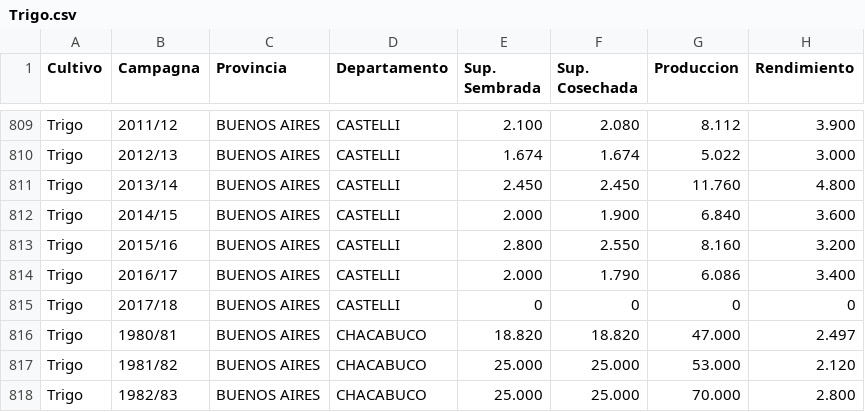
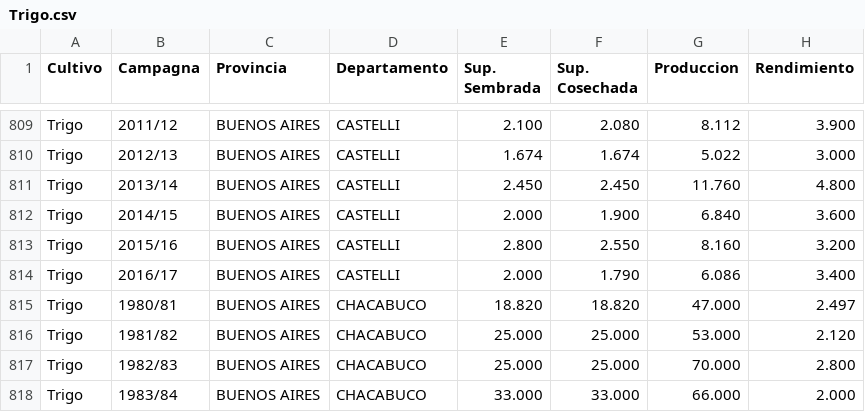
Before and after one commit to fmcarrasco/MEI, a CSV file: datos/Trigo.csv, drawn as a sheet; only a part is shown, gaps mark what is left out; the shorter side is filled out with more unchanged rows.

```diff
--- a/datos/Trigo.csv
+++ b/datos/Trigo.csv
@@ -814,3 +814,2 @@ Trigo;2015/16;"BUENOS AIRES";CASTELLI;2.800;2.550;8.160;3.200
 Trigo;2016/17;"BUENOS AIRES";CASTELLI;2.000;1.790;6.086;3.400
-Trigo;2017/18;"BUENOS AIRES";CASTELLI;0;0;0;0
 Trigo;1980/81;"BUENOS AIRES";CHACABUCO;18.820;18.820;47.000;2.497
```
Also changed, not shown: 5 other files.
